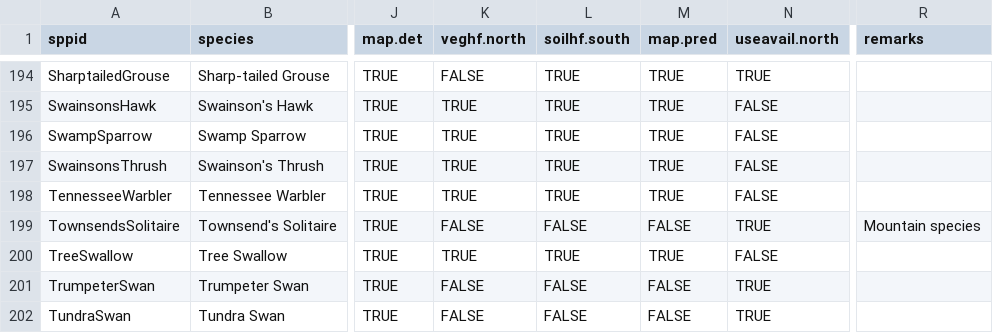
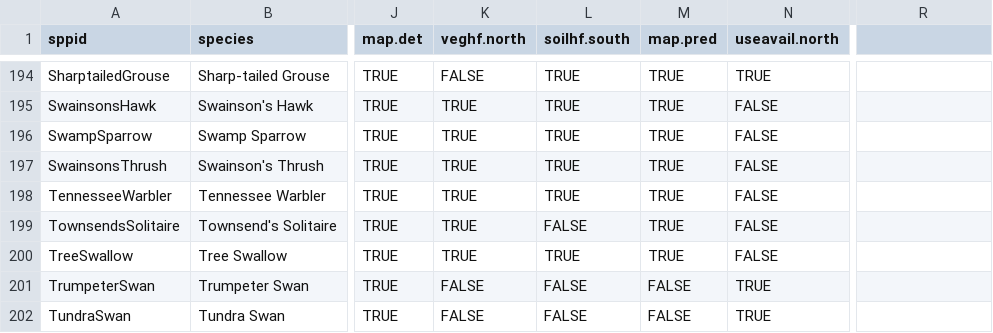
Before and after one commit to psolymos/abmispecies, a CSV file: _data/birds.csv, drawn as a sheet; only a part is shown, gaps mark what is left out; the diff covers the shown part only; the diff names each change by its address in the sheet, - before the commit and + after, or states it on an @@ line.

```diff
--- a/_data/birds.csv
+++ b/_data/birds.csv
-R1: remarks
+R1: (empty)
-K199 (veghf.north): FALSE
+K199 (veghf.north): TRUE
-M199 (map.pred): FALSE
+M199 (map.pred): TRUE
-N199 (useavail.north): TRUE
+N199 (useavail.north): FALSE
-R199: Mountain species
+R199: (empty)
```
Also changed, not shown: 21 edited cells elsewhere in this file.
